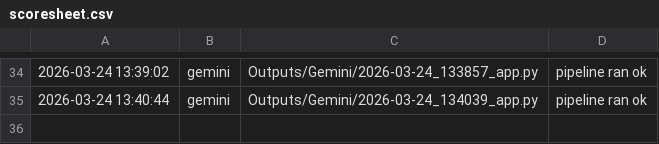
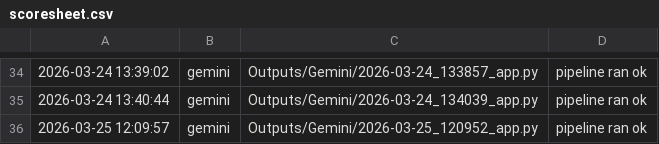
Before and after one commit to emma-conaghan/FINAL-YEAR-PROJECT, a CSV file: vibe-pipeline/Scoring/scoresheet.csv, drawn as a sheet; only a part is shown, gaps mark what is left out; the diff names each change by its address in the sheet, - before the commit and + after, or states it on an @@ line.

Commit message:
Add insecure Gemini app and update scoring
Add new Outputs/Gemini/2026-03-25_120952_app.py which contains several insecure patterns (eval() on raw input, hardcoded admin_password, SQL query concatenation leading to SQL injection, and unused variables). Also append entries to Scoring/scoresheet.csv and Scoring/sonar_issues.csv registering the new file and multiple Sonar issues (unused-local-variable warnings, duplicated literal, and TLS validation vulnerability).

```diff
--- a/vibe-pipeline/Scoring/scoresheet.csv
+++ b/vibe-pipeline/Scoring/scoresheet.csv
+row 36: 2026-03-25 12:09:57 | gemini | Outputs/Gemini/2026-03-25_120952_app.py | pipeline ran ok
```
Also changed, not shown: vibe-pipeline/Scoring/sonar_issues.csv, 1 other file.
